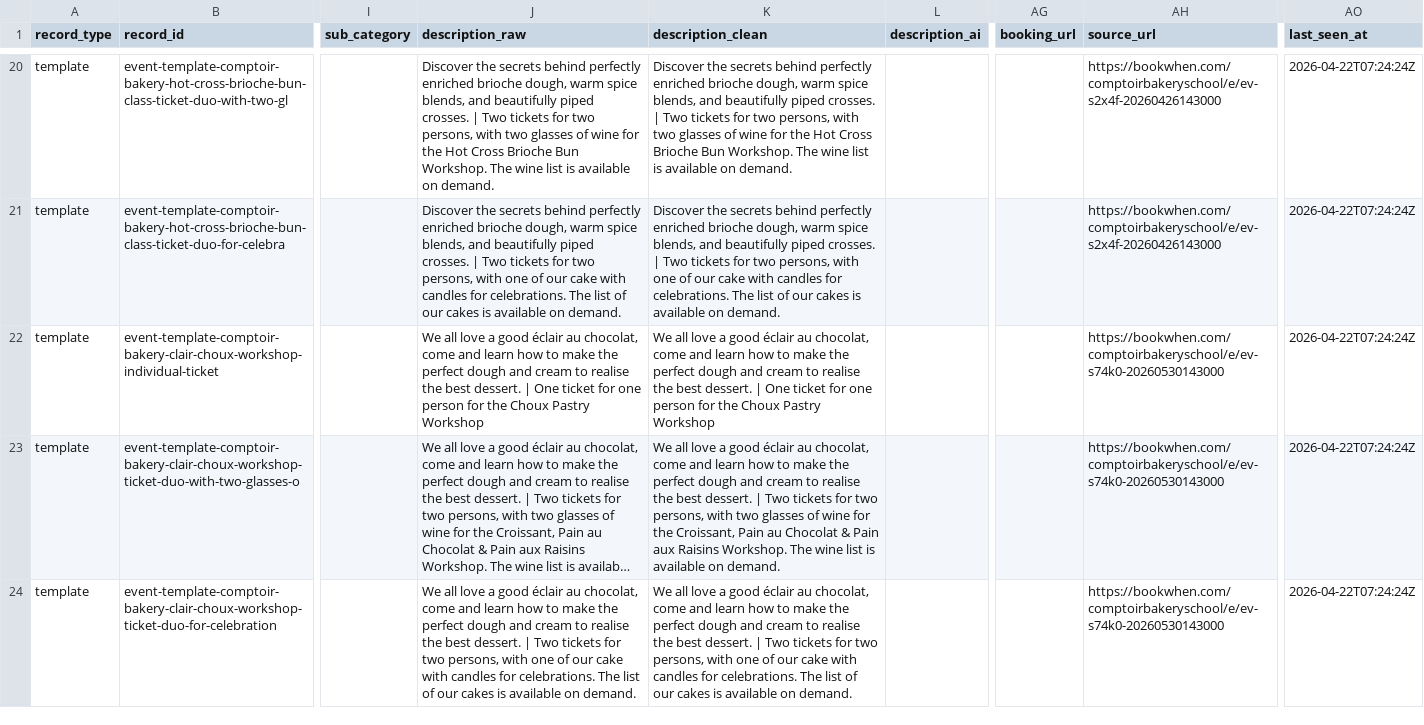
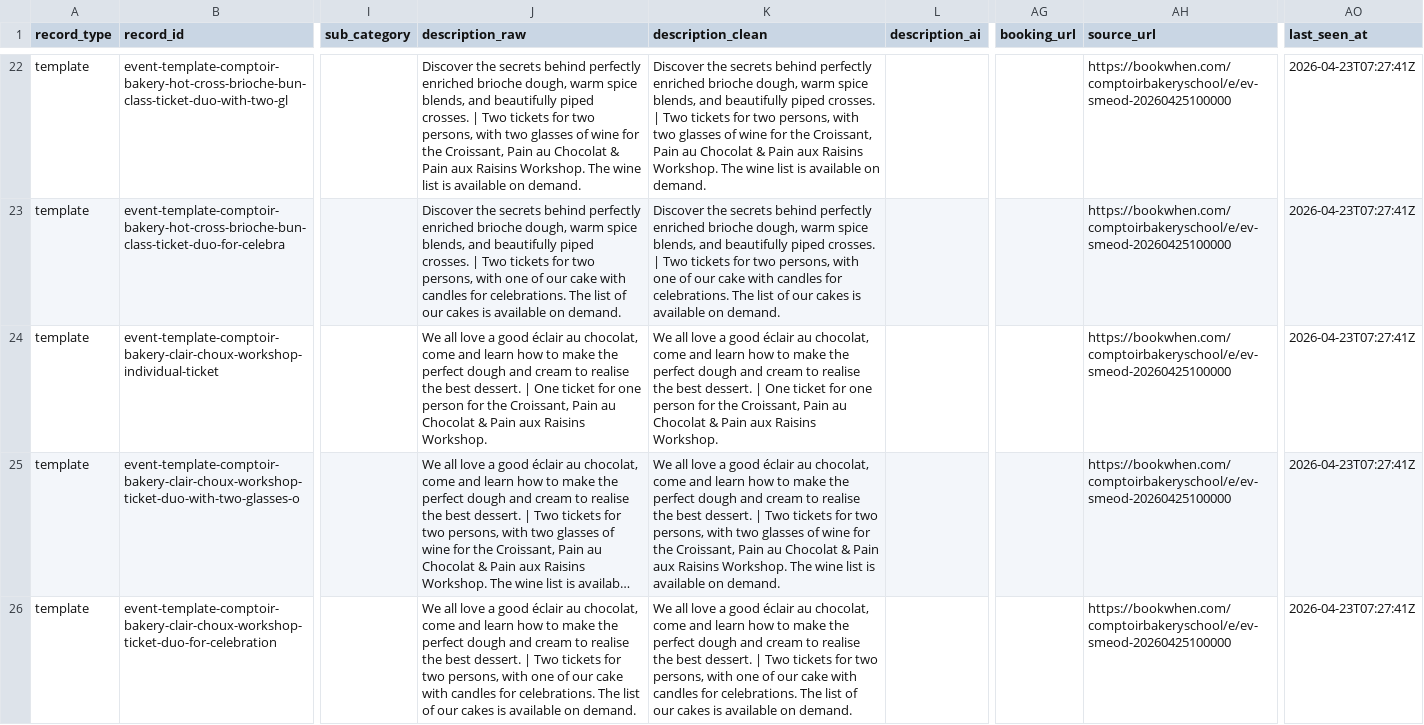
Before and after one commit to Auerlian/RostaScrapers, a CSV file: exports/events.csv, drawn as a sheet; only a part is shown, gaps mark what is left out; long unchanged cells end in …; addresses are those after the commit; the diff covers the shown part only; the diff names each change by its address in the sheet, - before the commit and + after, or states it on an @@ line.

```diff
--- a/exports/events.csv
+++ b/exports/events.csv
-J22 (description_raw): …for the Hot Cross Brioche Bun Workshop. The…
+J22 (description_raw): …for the Croissant, Pain au Chocolat & Pain aux Raisins Workshop. The…
-K22 (description_clean): …for the Hot Cross Brioche Bun Workshop. The…
+K22 (description_clean): …for the Croissant, Pain au Chocolat & Pain aux Raisins Workshop. The…
-AH22:AH23 (source_url): https://bookwhen.com/comptoirbakeryschool/e/ev-s2x4f-20260426143000
+AH22:AH23 (source_url): https://bookwhen.com/comptoirbakeryschool/e/ev-smeod-20260425100000
-AO22:AO26 (last_seen_at): 2026-04-22T07:24:24Z
+AO22:AO26 (last_seen_at): 2026-04-23T07:27:41Z
-J24 (description_raw): …for the Choux Pastry Workshop
+J24 (description_raw): …for the Croissant, Pain au Chocolat & Pain aux Raisins Workshop.
-K24 (description_clean): …for the Choux Pastry Workshop
+K24 (description_clean): …for the Croissant, Pain au Chocolat & Pain aux Raisins Workshop.
-AH24:AH26 (source_url): https://bookwhen.com/comptoirbakeryschool/e/ev-s74k0-20260530143000
+AH24:AH26 (source_url): https://bookwhen.com/comptoirbakeryschool/e/ev-smeod-20260425100000
```
Also changed, not shown: 3 added rows and 69 edited cells elsewhere in this file, exports/locations.csv, 4 other files.
